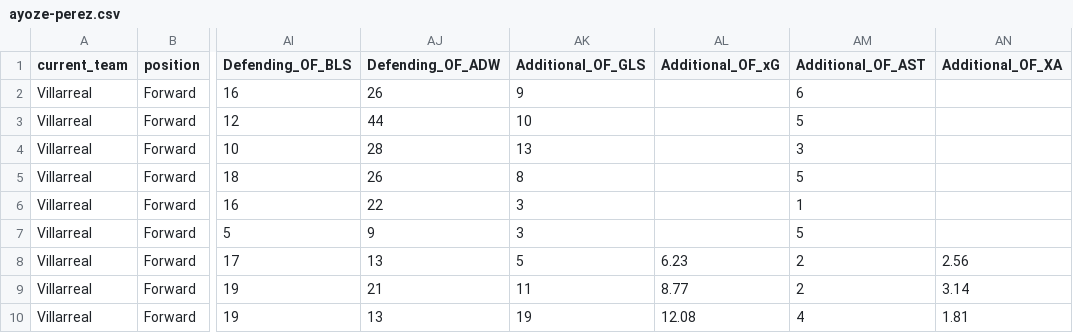
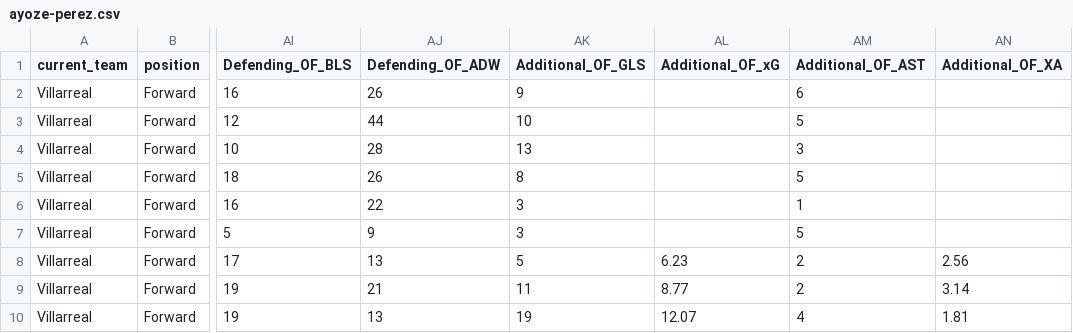
Before and after one commit to JoseParrenoGarcia/Biwenger-playground, a CSV file: etl_sofascore_aggregate_stats/data/raw/ayoze-perez.csv, drawn as a sheet; only a part is shown, gaps mark what is left out; the diff names each change by its address in the sheet, - before the commit and + after, or states it on an @@ line.

```diff
--- a/etl_sofascore_aggregate_stats/data/raw/ayoze-perez.csv
+++ b/etl_sofascore_aggregate_stats/data/raw/ayoze-perez.csv
-AL10 (Additional_OF_xG): 12.08
+AL10 (Additional_OF_xG): 12.07
```
Also changed, not shown: etl_sofascore_aggregate_stats/data/raw/alejandro-baena.csv, etl_sofascore_aggregate_stats/data/raw/juan-foyth.csv, 28 other files.
